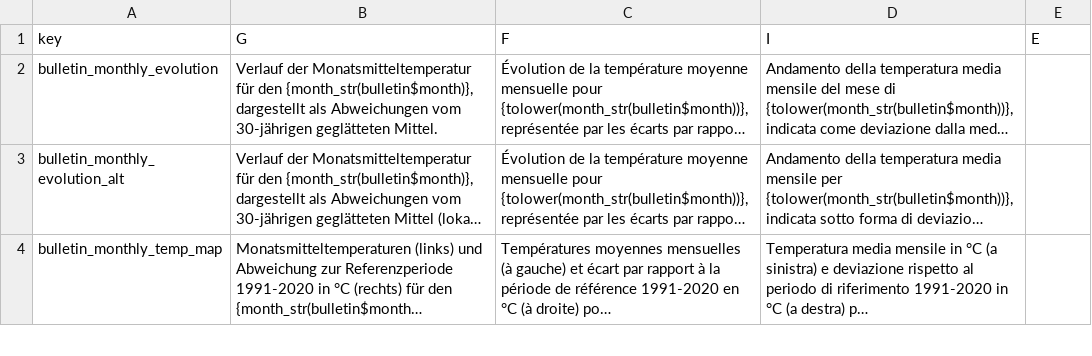
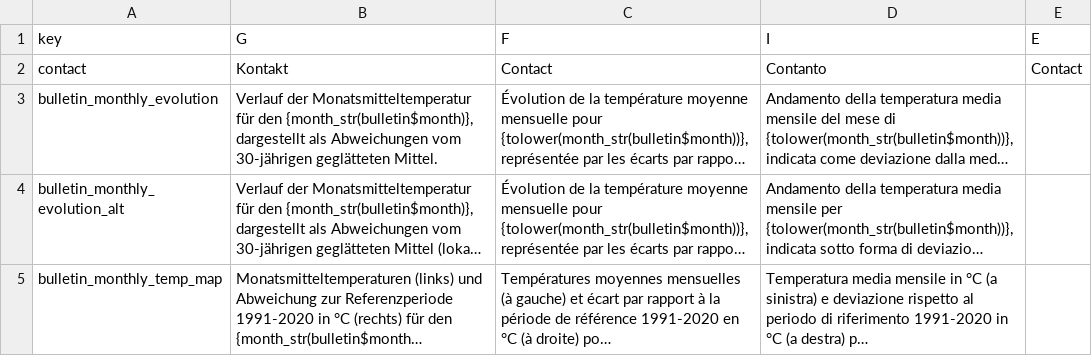
Before and after one commit to MeteoSwiss/cat.bulletin, a CSV file: inst/extdata/trans.csv, drawn as a sheet; only a part is shown; long unchanged cells end in …; the diff names each change by its address in the sheet, - before the commit and + after, or states it on an @@ line.

```diff
--- a/inst/extdata/trans.csv
+++ b/inst/extdata/trans.csv
+row 2: contact | Kontakt | Contact | Contanto | Contact
```
Also changed, not shown: 2 other files.
